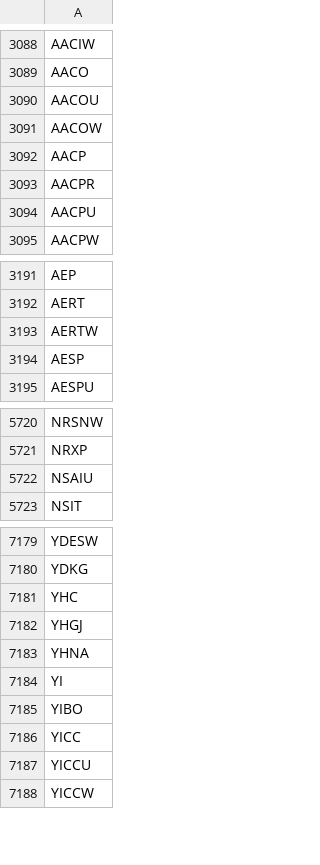
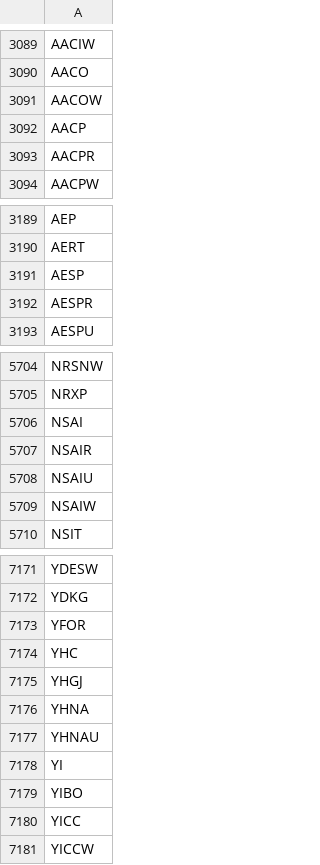
Before and after one commit to Tonomasan/Momentum-app_NYSE_NASDAQ_HTML, a CSV file: tickers.csv, drawn as a sheet; only a part is shown, gaps mark what is left out; removed rows and columns are numbered as before the commit, all else as after; the diff covers the shown part only; the diff names each change by its address in the sheet, - before the commit and + after, or states it on an @@ line.

```diff
--- a/tickers.csv
+++ b/tickers.csv
-row 3090: AACOU
-row 3094: AACPU
-row 3193: AERTW
+row 3192: AESPR
+row 5706: NSAI
+row 5707: NSAIR
+row 5709: NSAIW
+row 7173: YFOR
+row 7177: YHNAU
-row 7187: YICCU
```
Also changed, not shown: 41 added rows, 53 removed rows and 3 edited cells elsewhere in this file, 3 other files.
